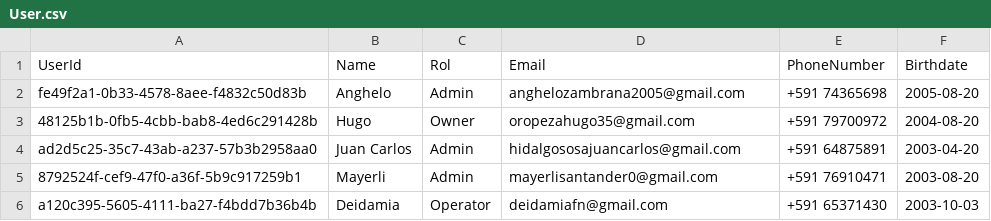
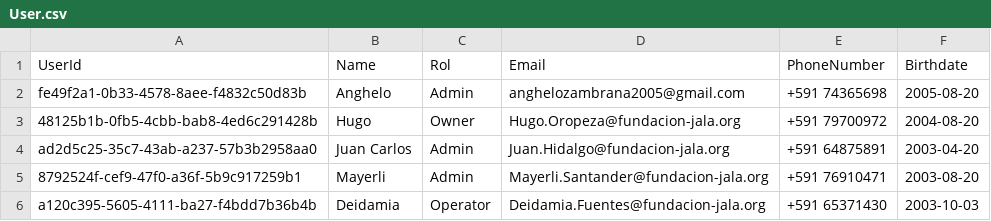
Before and after one commit to sofdev6-02-2024/LosAderezos, a CSV file: infrastructure/environments/user-management/userDB/Data/User.csv, drawn as a sheet.

```diff
--- a/infrastructure/environments/user-management/userDB/Data/User.csv
+++ b/infrastructure/environments/user-management/userDB/Data/User.csv
@@ -2,5 +2,5 @@ UserId,Name,Rol,Email,PhoneNumber,Birthdate
 fe49f2a1-0b33-4578-8aee-f4832c50d83b,Anghelo,Admin,anghelozambrana2005@gmail.com,+591 74365698,2005-08-20
-48125b1b-0fb5-4cbb-bab8-4ed6c291428b,Hugo,Owner,oropezahugo35@gmail.com,+591 79700972,2004-08-20
-ad2d5c25-35c7-43ab-a237-57b3b2958aa0,Juan Carlos,Admin,hidalgososajuancarlos@gmail.com,+591 64875891,2003-04-20
-8792524f-cef9-47f0-a36f-5b9c917259b1,Mayerli,Admin,mayerlisantander0@gmail.com,+591 76910471,2003-08-20
-a120c395-5605-4111-ba27-f4bdd7b36b4b,Deidamia,Operator,deidamiafn@gmail.com,+591 65371430,2003-10-03
+48125b1b-0fb5-4cbb-bab8-4ed6c291428b,Hugo,Owner,Hugo.Oropeza@fundacion-jala.org,+591 79700972,2004-08-20
+ad2d5c25-35c7-43ab-a237-57b3b2958aa0,Juan Carlos,Admin,Juan.Hidalgo@fundacion-jala.org,+591 64875891,2003-04-20
+8792524f-cef9-47f0-a36f-5b9c917259b1,Mayerli,Admin,Mayerli.Santander@fundacion-jala.org,+591 76910471,2003-08-20
+a120c395-5605-4111-ba27-f4bdd7b36b4b,Deidamia,Operator,Deidamia.Fuentes@fundacion-jala.org,+591 65371430,2003-10-03
```
Also changed, not shown: infrastructure/environments/product-management/productDB/Data/Hipermaxi/SubsidiaryUsers.csv, 27 other files.
